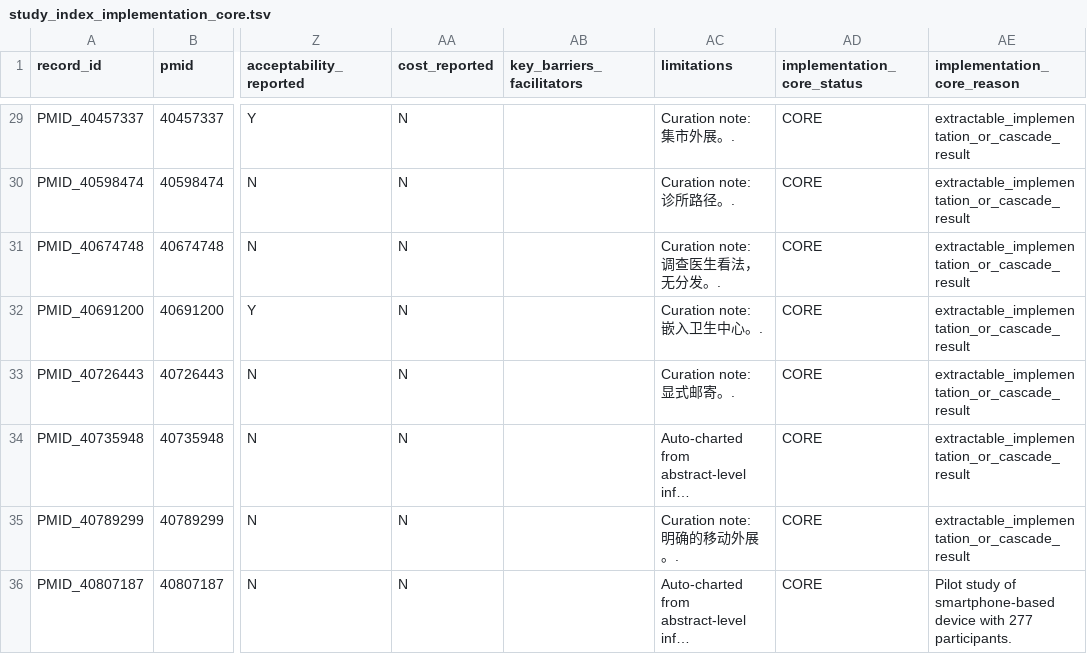
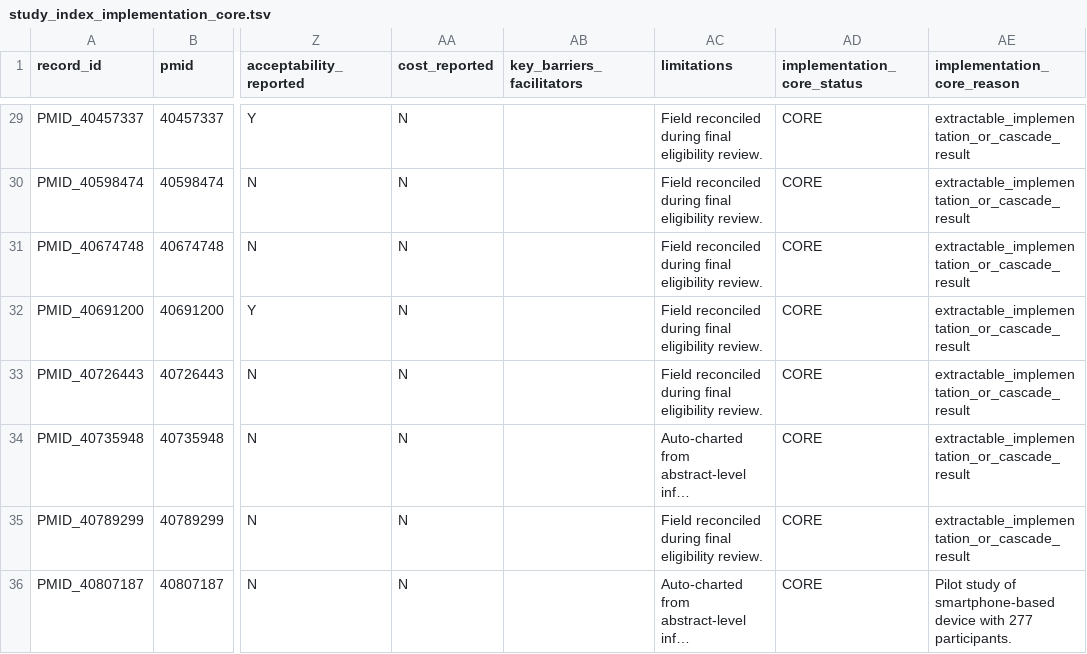
Before and after one commit to Zhenghongwei11/HPV-Vaginal-Self-Sampling-Implementation-Evidence-Map, a TSV file: results/map/study_index_implementation_core.tsv, drawn as a sheet; only a part is shown, gaps mark what is left out; long unchanged cells end in …; the diff covers the shown part only; the diff names each change by its address in the sheet, - before the commit and + after, or states it on an @@ line.

```diff
--- a/results/map/study_index_implementation_core.tsv
+++ b/results/map/study_index_implementation_core.tsv
-AC29 (limitations): Curation note: 集市外展。.
+AC29 (limitations): Field reconciled during final eligibility review.
-AC30 (limitations): Curation note: 诊所路径。.
+AC30 (limitations): Field reconciled during final eligibility review.
-AC31 (limitations): Curation note: 调查医生看法，无分发。.
+AC31 (limitations): Field reconciled during final eligibility review.
-AC32 (limitations): Curation note: 嵌入卫生中心。.
+AC32 (limitations): Field reconciled during final eligibility review.
-AC33 (limitations): Curation note: 显式邮寄。.
+AC33 (limitations): Field reconciled during final eligibility review.
-AC35 (limitations): Curation note: 明确的移动外展。.
+AC35 (limitations): Field reconciled during final eligibility review.
```
Also changed, not shown: 115 edited cells elsewhere in this file, results/map/study_index.tsv, results/map/study_index_with_implementation_core_status.tsv, 20 other files.
